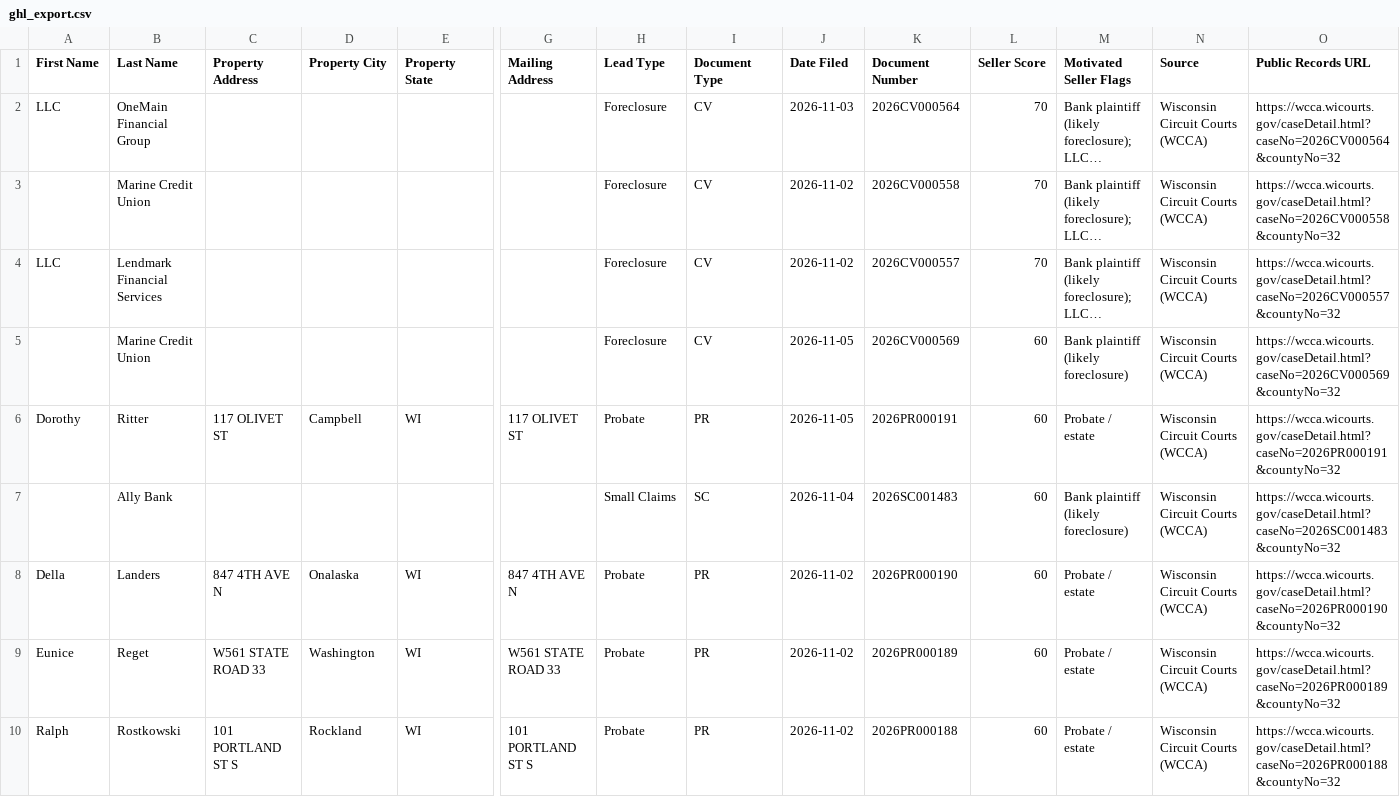
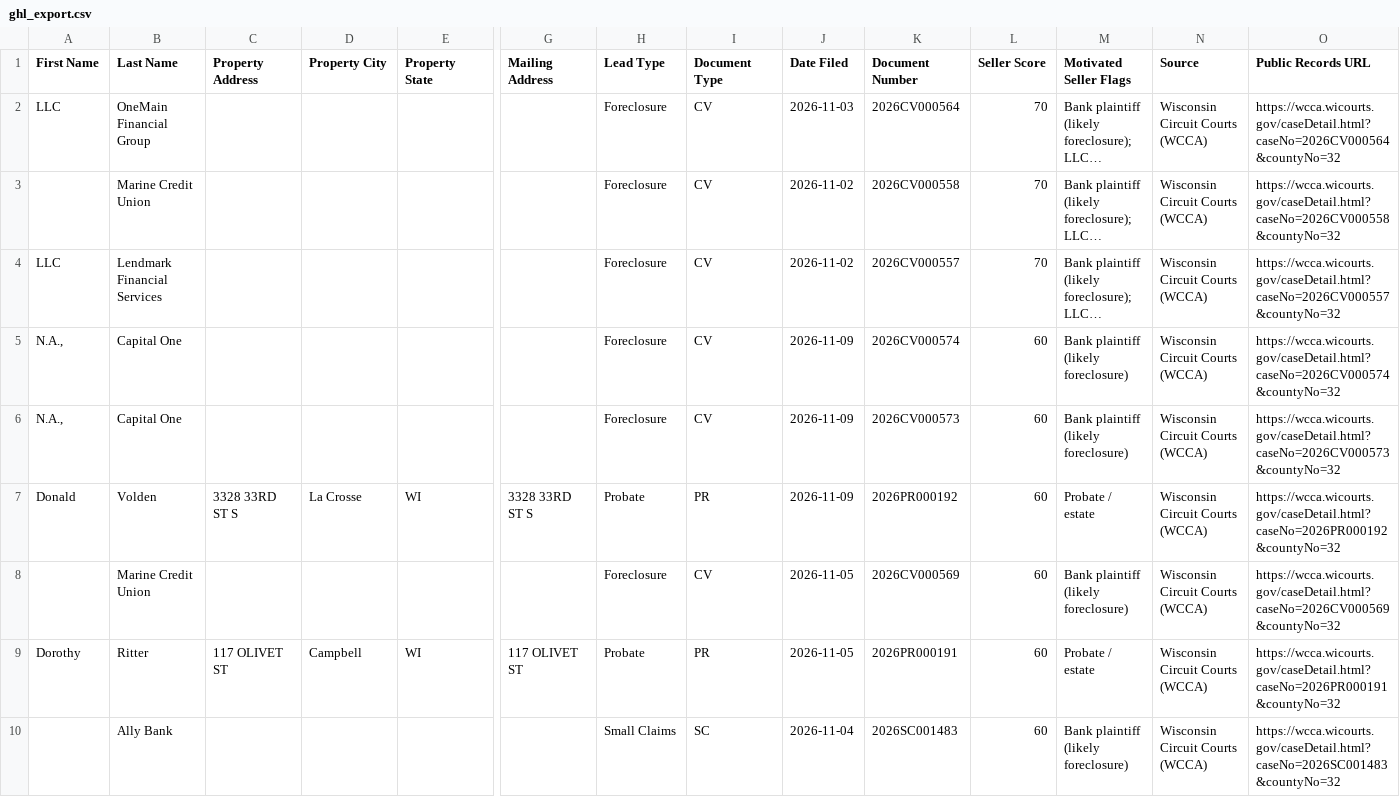
Before and after one commit to Sellmyhousefast247/La-Crosse-Leads, a CSV file: dashboard/ghl_export.csv, drawn as a sheet; only a part is shown, gaps mark what is left out; the shorter side is filled out with more unchanged rows; long unchanged cells end in …; rows hold the shown columns only; the diff names each change by its address in the sheet, - before the commit and + after, or states it on an @@ line.

```diff
--- a/dashboard/ghl_export.csv
+++ b/dashboard/ghl_export.csv
+row 5: N.A., | Capital One |  |  |  |  | Foreclosure | CV | 2026-11-09 | 2026CV000574 | 60 | Bank plaintiff (likely foreclosure) | Wisconsin Circuit Courts (WCCA) | https://wcca.wicourts.gov/caseDetail.html?caseNo=2026CV000574&countyNo=32
+row 6: N.A., | Capital One |  |  |  |  | Foreclosure | CV | 2026-11-09 | 2026CV000573 | 60 | Bank plaintiff (likely foreclosure) | Wisconsin Circuit Courts (WCCA) | https://wcca.wicourts.gov/caseDetail.html?caseNo=2026CV000573&countyNo=32
+row 7: Donald | Volden | 3328 33RD ST S | La Crosse | WI | 3328 33RD ST S | Probate | PR | 2026-11-09 | 2026PR000192 | 60 | Probate / estate | Wisconsin Circuit Courts (WCCA) | https://wcca.wicourts.gov/caseDetail.html?caseNo=2026PR000192&countyNo=32
```
Also changed, not shown: data/ghl_export.csv, 2 other files.
